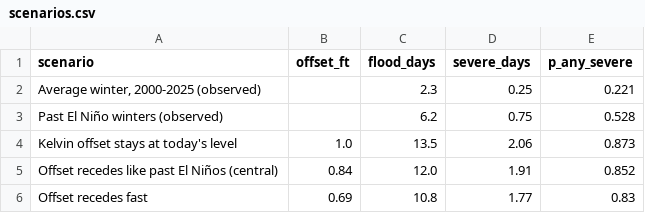
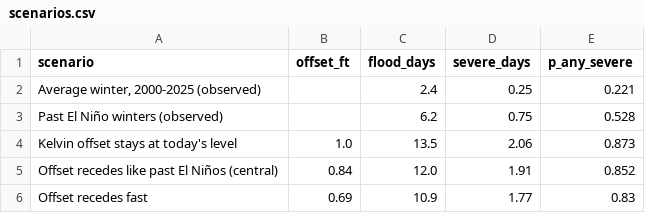
Before and after one commit to kevinkeet/frontpage, a CSV file: capitola/data/scenarios.csv, drawn as a sheet.

```diff
--- a/capitola/data/scenarios.csv
+++ b/capitola/data/scenarios.csv
@@ -1,3 +1,3 @@
 scenario,offset_ft,flood_days,severe_days,p_any_severe
-"Average winter, 2000-2025 (observed)",,2.3,0.25,0.221
+"Average winter, 2000-2025 (observed)",,2.4,0.25,0.221
 Past El Niño winters (observed),,6.2,0.75,0.528
@@ -5,2 +5,2 @@ Kelvin offset stays at today's level,1.0,13.5,2.06,0.873
 Offset recedes like past El Niños (central),0.84,12.0,1.91,0.852
-Offset recedes fast,0.69,10.8,1.77,0.83
+Offset recedes fast,0.69,10.9,1.77,0.83
```
Also changed, not shown: capitola/data/forecast_daily.csv, capitola/data/forecast_hourly.csv, 3 other files.
